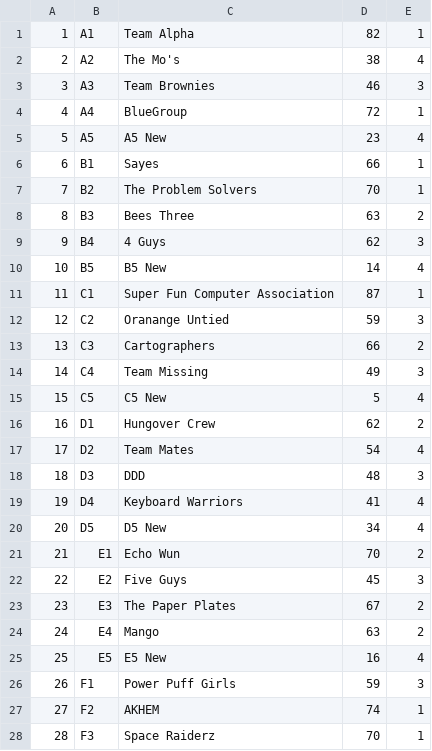
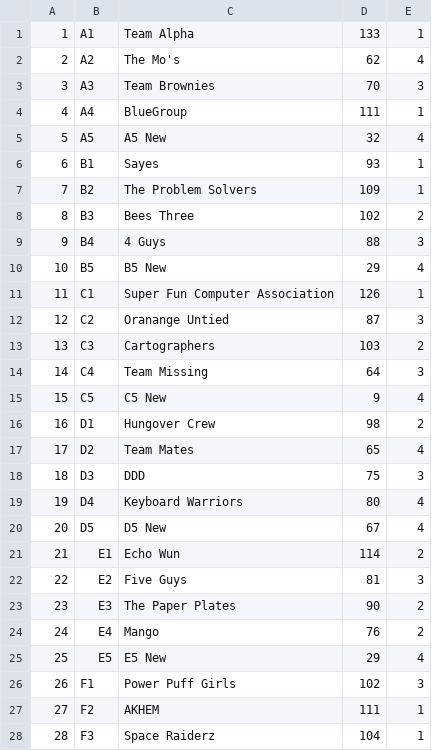
Before and after one commit to awkdown/MySqlEfCoreTestApp, a CSV file: MySqlEfCore/Data/LeaderboardEntries.csv, drawn as a sheet; only a part is shown; the diff covers the shown part only.

Commit message:
Updated leaderboard seed data and removed id from retuned objects **Danke Julian, du bist Lebensretter**

```diff
--- a/MySqlEfCore/Data/LeaderboardEntries.csv
+++ b/MySqlEfCore/Data/LeaderboardEntries.csv
@@ -1,28 +1,28 @@
-1,A1,Team Alpha,82,1
-2,A2,The Mo's,38,4
-3,A3,Team Brownies,46,3
-4,A4,BlueGroup,72,1
-5,A5,A5 New,23,4
-6,B1,Sayes,66,1
-7,B2,The Problem Solvers,70,1
-8,B3,Bees Three,63,2
-9,B4,4 Guys,62,3
-10,B5,B5 New,14,4
-11,C1,Super Fun Computer Association,87,1
-12,C2,Oranange Untied,59,3
-13,C3,Cartographers,66,2
-14,C4,Team Missing,49,3
-15,C5,C5 New,5,4
-16,D1,Hungover Crew,62,2
-17,D2,Team Mates,54,4
-18,D3,DDD,48,3
-19,D4,Keyboard Warriors,41,4
-20,D5,D5 New,34,4
-21,E1,Echo Wun,70,2
-22,E2,Five Guys,45,3
-23,E3,The Paper Plates ,67,2
-24,E4,Mango,63,2
-25,E5,E5 New,16,4
-26,F1,Power Puff Girls,59,3
-27,F2,AKHEM,74,1
-28,F3,Space Raiderz,70,1
+1,A1,Team Alpha,133,1
+2,A2,The Mo's,62,4
+3,A3,Team Brownies,70,3
+4,A4,BlueGroup,111,1
+5,A5,A5 New,32,4
+6,B1,Sayes,93,1
+7,B2,The Problem Solvers,109,1
+8,B3,Bees Three,102,2
+9,B4,4 Guys,88,3
+10,B5,B5 New,29,4
+11,C1,Super Fun Computer Association,126,1
+12,C2,Oranange Untied,87,3
+13,C3,Cartographers,103,2
+14,C4,Team Missing,64,3
+15,C5,C5 New,9,4
+16,D1,Hungover Crew,98,2
+17,D2,Team Mates,65,4
+18,D3,DDD,75,3
+19,D4,Keyboard Warriors,80,4
+20,D5,D5 New,67,4
+21,E1,Echo Wun,114,2
+22,E2,Five Guys,81,3
+23,E3,The Paper Plates ,90,2
+24,E4,Mango,76,2
+25,E5,E5 New,29,4
+26,F1,Power Puff Girls,102,3
+27,F2,AKHEM,111,1
+28,F3,Space Raiderz,104,1
```
Also changed, not shown: 4 added rows and 6 edited cells elsewhere in this file, 3 other files.
